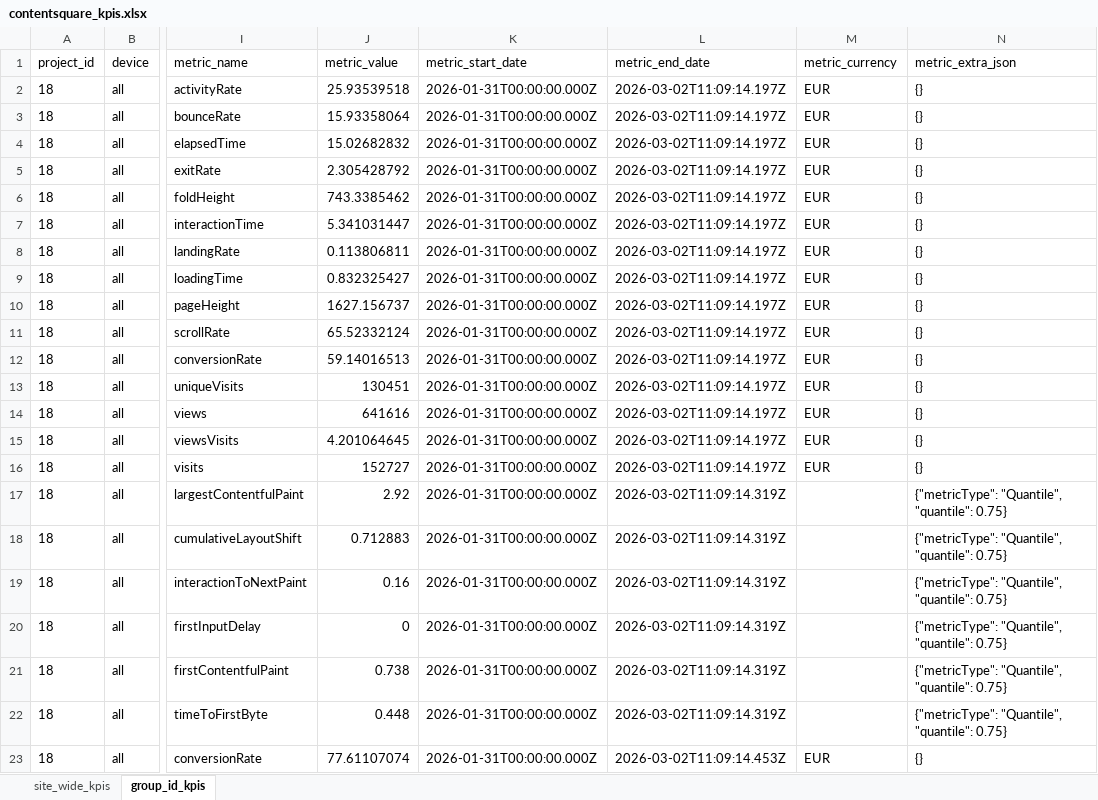
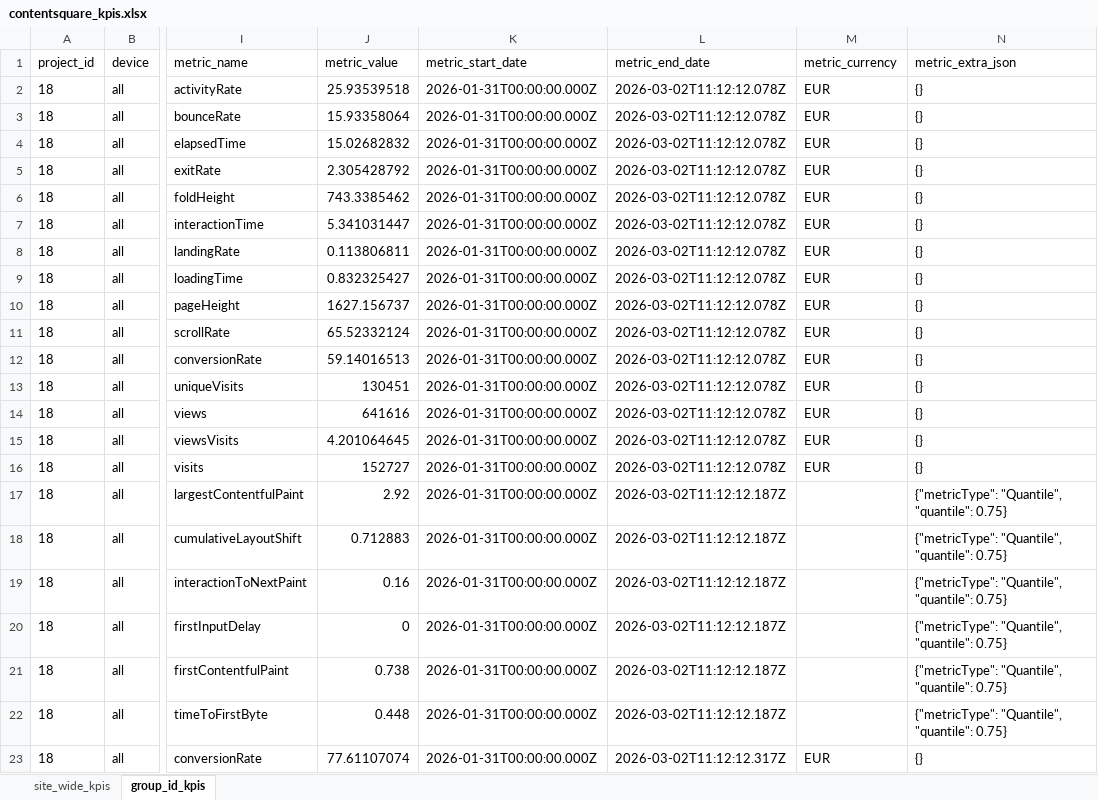
Before and after one commit to oguilleux/cultura-csq-results, an Excel workbook: exports/contentsquare_kpis.xlsx, sheet group_id_kpis, drawn as a sheet; only a part is shown, gaps mark what is left out; values as stored, in another font and other column widths than the file's, no borders; the diff names each change by its address in the sheet, - before the commit and + after, or states it on an @@ line.

```diff
--- a/exports/contentsquare_kpis.xlsx (sheet group_id_kpis)
+++ b/exports/contentsquare_kpis.xlsx (sheet group_id_kpis)
-L2:L16 (metric_end_date): 2026-03-02T11:09:14.197Z
+L2:L16 (metric_end_date): 2026-03-02T11:12:12.078Z
-L17:L22 (metric_end_date): 2026-03-02T11:09:14.319Z
+L17:L22 (metric_end_date): 2026-03-02T11:12:12.187Z
-L23 (metric_end_date): 2026-03-02T11:09:14.453Z
+L23 (metric_end_date): 2026-03-02T11:12:12.317Z
```
Also changed, not shown: sheet site_wide_kpis, 4 other files.
